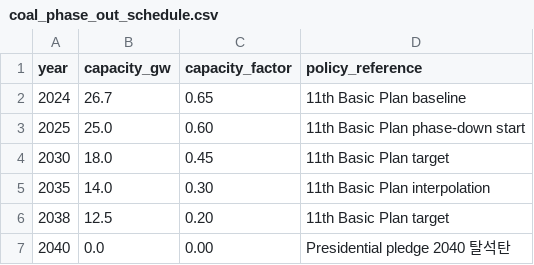
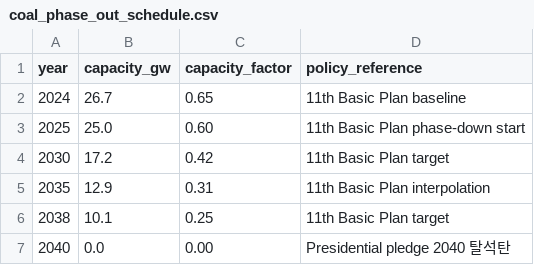
Before and after one commit to PLANiT-Institute/climate_risk_premium, a CSV file: data/raw/coal_phase_out_schedule.csv, drawn as a sheet.

```diff
--- a/data/raw/coal_phase_out_schedule.csv
+++ b/data/raw/coal_phase_out_schedule.csv
@@ -3,5 +3,5 @@ year,capacity_gw,capacity_factor,policy_reference
 2025,25.0,0.60,11th Basic Plan phase-down start
-2030,18.0,0.45,11th Basic Plan target
-2035,14.0,0.30,11th Basic Plan interpolation
-2038,12.5,0.20,11th Basic Plan target
+2030,17.2,0.42,11th Basic Plan target
+2035,12.9,0.31,11th Basic Plan interpolation
+2038,10.1,0.25,11th Basic Plan target
 2040,0.0,0.00,Presidential pledge 2040 탈석탄
```
Also changed, not shown: results/cashflow_aggressive_transition.csv, results/cashflow_combined_aggressive.csv, 11 other files.
